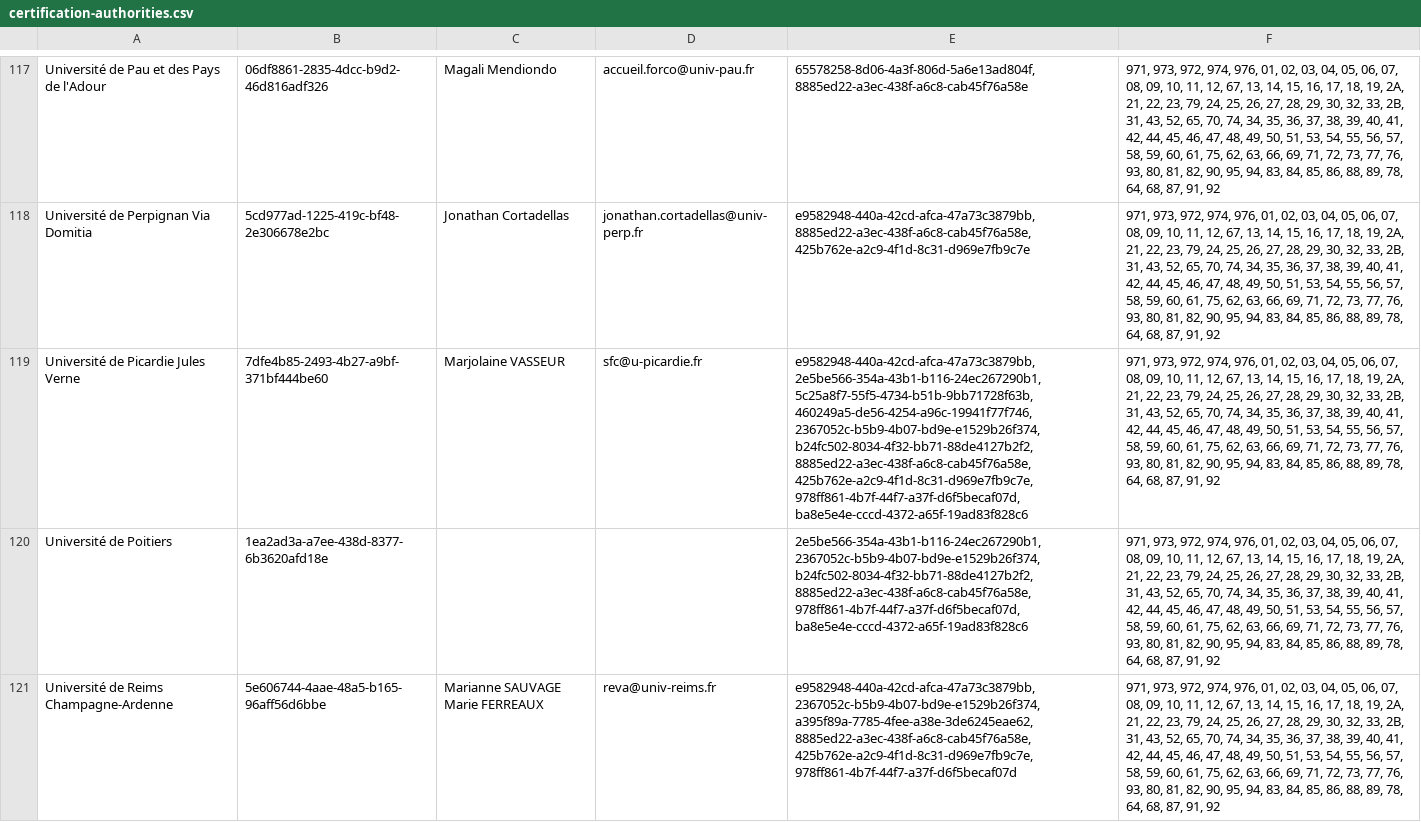
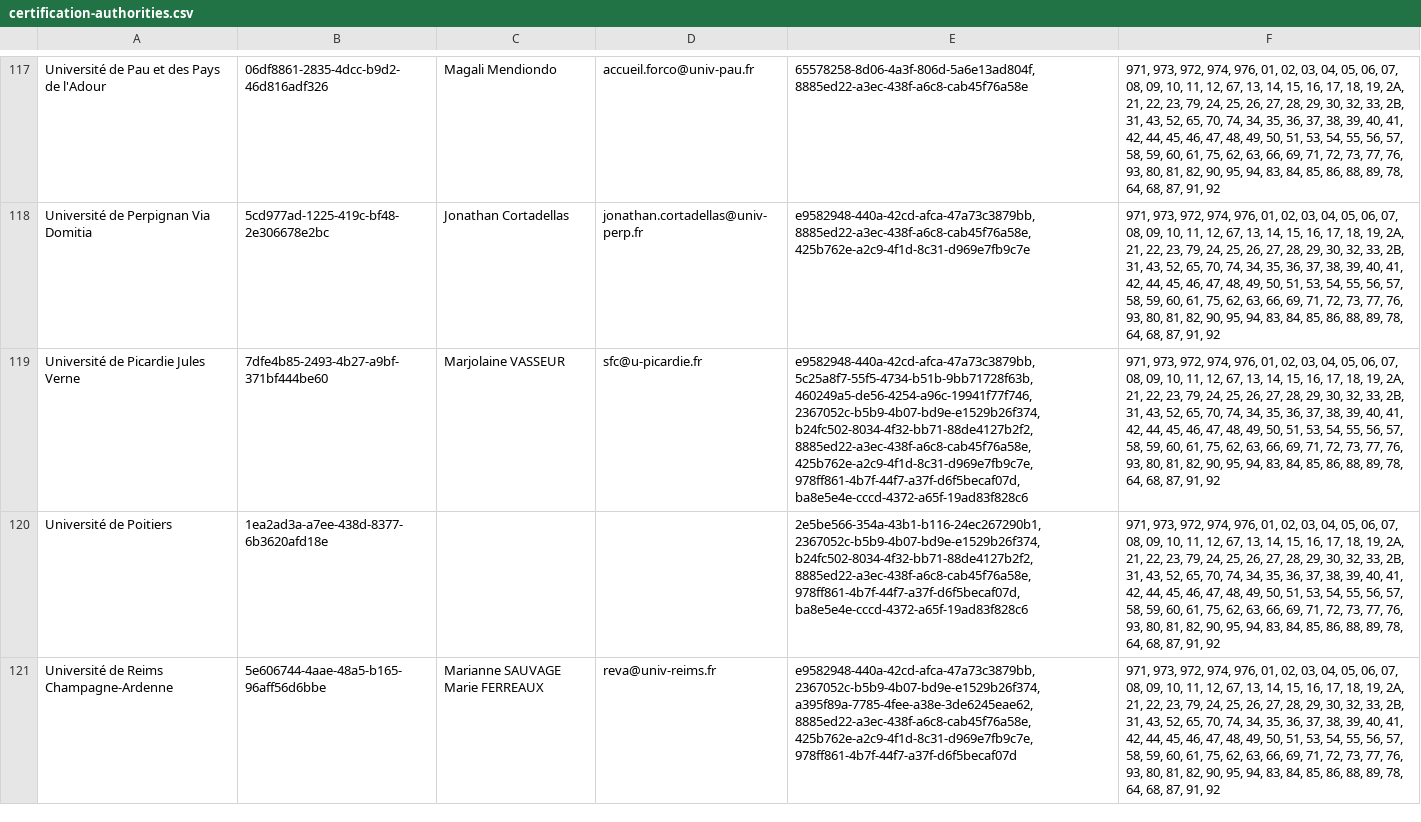
Before and after one commit to SocialGouv/reva, a CSV file: packages/reva-api/prisma/seed/referentials/certification-authorities.csv, drawn as a sheet; only a part is shown, gaps mark what is left out; the diff covers the shown part only; the diff names each change by its address in the sheet, - before the commit and + after, or states it on an @@ line.

```diff
--- a/packages/reva-api/prisma/seed/referentials/certification-authorities.csv
+++ b/packages/reva-api/prisma/seed/referentials/certification-authorities.csv
-E119: e9582948-440a-42cd-afca-47a73c3879bb, 2e5be566-354a-43b1-b116-24ec267290b1, 5c25a8f7-55f5-4734-b51b-9bb71728f63b, 460249a5-de56-4254-a96c-19941f77f746,…
+E119: e9582948-440a-42cd-afca-47a73c3879bb, 5c25a8f7-55f5-4734-b51b-9bb71728f63b, 460249a5-de56-4254-a96c-19941f77f746,…
```
Also changed, not shown: 1 edited cell elsewhere in this file.
